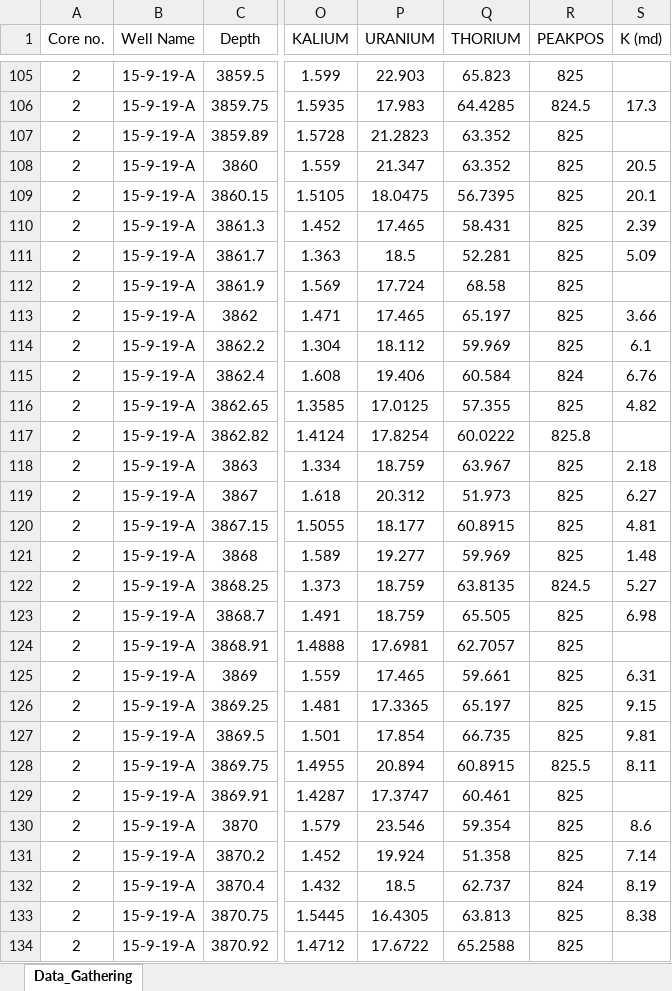
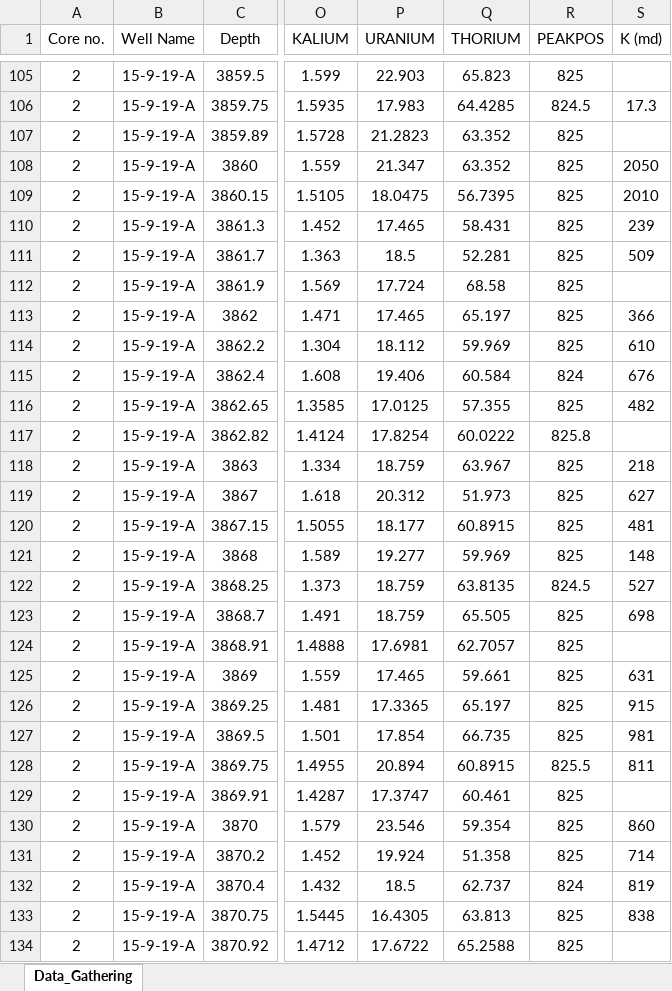
Before and after one commit to abdallahzaghloul/Logs_Correlation, an Excel workbook: Logs_Data_Base.xlsx, sheet Data_Gathering, drawn as a sheet; only a part is shown, gaps mark what is left out; values as stored, in another font and other column widths than the file's, no borders; the diff covers the shown part only; the diff names each change by its address in the sheet, - before the commit and + after, or states it on an @@ line.

Commit message:
Add files via upload

```diff
--- a/Logs_Data_Base.xlsx (sheet Data_Gathering)
+++ b/Logs_Data_Base.xlsx (sheet Data_Gathering)
-S108 (K (md)): 20.5
+S108 (K (md)): 2050
-S109 (K (md)): 20.1
+S109 (K (md)): 2010
-S110 (K (md)): 2.39
+S110 (K (md)): 239
-S111 (K (md)): 5.09
+S111 (K (md)): 509
-S113 (K (md)): 3.66
+S113 (K (md)): 366
-S114 (K (md)): 6.1
+S114 (K (md)): 610
-S115 (K (md)): 6.76
+S115 (K (md)): 676
-S116 (K (md)): 4.82
+S116 (K (md)): 482
-S118 (K (md)): 2.18
+S118 (K (md)): 218
-S119 (K (md)): 6.27
+S119 (K (md)): 627
-S120 (K (md)): 4.81
+S120 (K (md)): 481
-S121 (K (md)): 1.48
+S121 (K (md)): 148
-S122 (K (md)): 5.27
+S122 (K (md)): 527
-S123 (K (md)): 6.98
+S123 (K (md)): 698
-S125 (K (md)): 6.31
+S125 (K (md)): 631
-S126 (K (md)): 9.15
+S126 (K (md)): 915
-S127 (K (md)): 9.81
+S127 (K (md)): 981
-S128 (K (md)): 8.11
+S128 (K (md)): 811
-S130 (K (md)): 8.6
+S130 (K (md)): 860
-S131 (K (md)): 7.14
+S131 (K (md)): 714
-S132 (K (md)): 8.19
+S132 (K (md)): 819
-S133 (K (md)): 8.38
+S133 (K (md)): 838
```
Also changed, not shown: 72 edited cells elsewhere in this sheet, formulas that keep their value.
